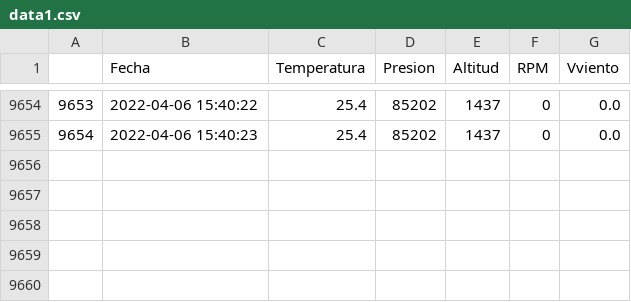
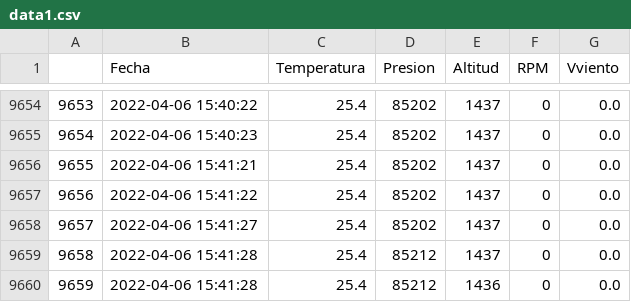
Before and after one commit to AndresG25/NuevaPrueba, a CSV file: data1.csv, drawn as a sheet; only a part is shown, gaps mark what is left out.

```diff
--- a/data1.csv
+++ b/data1.csv
@@ -9655 +9655,6 @@
 "9654",2022-04-06 15:40:23,"25.4","85202","1437","0","0.0"
+"9655",2022-04-06 15:41:21,"25.4","85202","1437","0","0.0"
+"9656",2022-04-06 15:41:22,"25.4","85202","1437","0","0.0"
+"9657",2022-04-06 15:41:27,"25.4","85202","1437","0","0.0"
+"9658",2022-04-06 15:41:28,"25.4","85212","1437","0","0.0"
+"9659",2022-04-06 15:41:28,"25.4","85212","1436","0","0.0"
```
Also changed, not shown: 1 other file.
